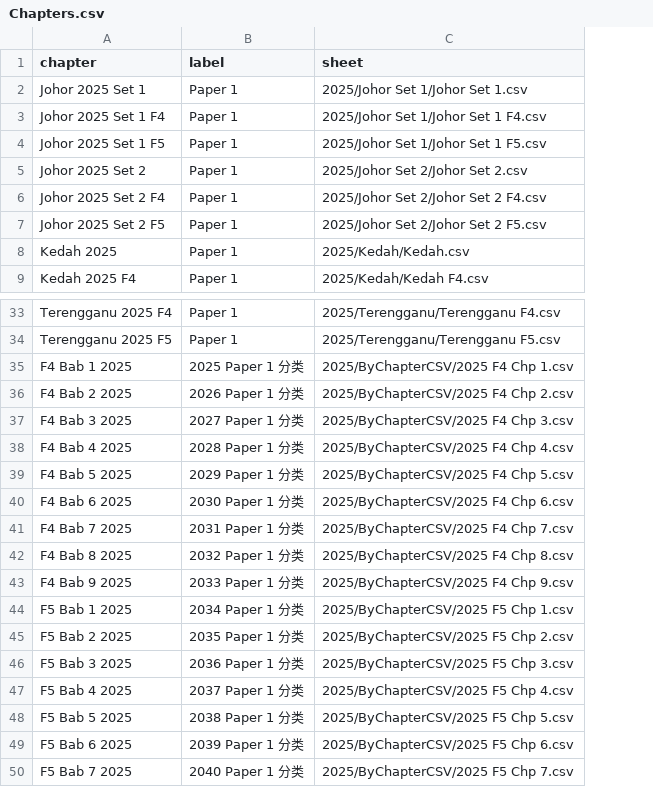
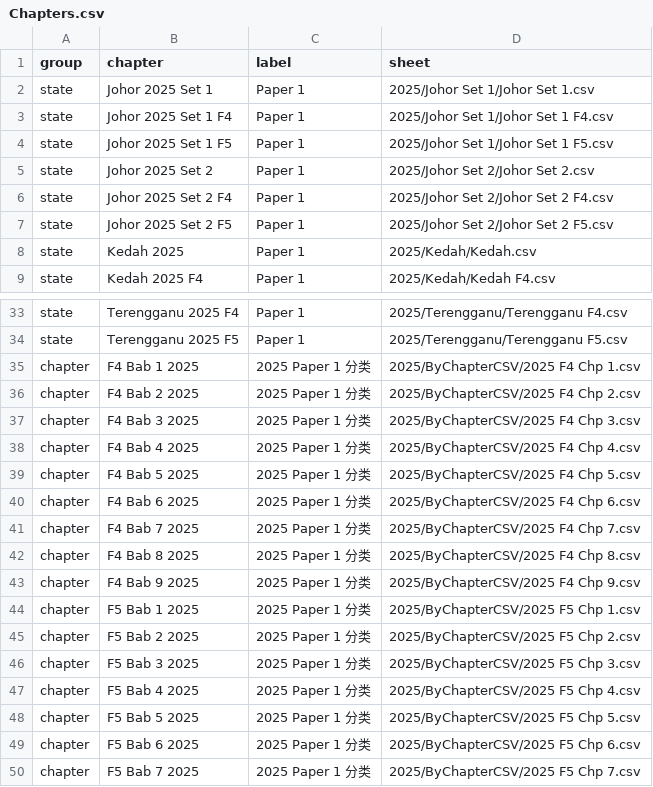
Before and after one commit to nobody0619/SPM-ACC, a CSV file: Chapters.csv, drawn as a sheet; only a part is shown, gaps mark what is left out; addresses are those after the commit; the diff names each change by its address in the sheet, - before the commit and + after, or states it on an @@ line.

Commit message:
Add files via upload

```diff
--- a/Chapters.csv
+++ b/Chapters.csv
+column A (group), rows 2-9: all state; rows 33-50: state | state | chapter | chapter | chapter | chapter | chapter | chapter | chapter | chapter | chapter | chapter | chapter | chapter | chapter | chapter | chapter | chapter
-C36 (label): 2026 Paper 1 分类
+C36 (label): 2025 Paper 1 分类
-C37 (label): 2027 Paper 1 分类
+C37 (label): 2025 Paper 1 分类
-C38 (label): 2028 Paper 1 分类
+C38 (label): 2025 Paper 1 分类
-C39 (label): 2029 Paper 1 分类
+C39 (label): 2025 Paper 1 分类
-C40 (label): 2030 Paper 1 分类
+C40 (label): 2025 Paper 1 分类
-C41 (label): 2031 Paper 1 分类
+C41 (label): 2025 Paper 1 分类
-C42 (label): 2032 Paper 1 分类
+C42 (label): 2025 Paper 1 分类
-C43 (label): 2033 Paper 1 分类
+C43 (label): 2025 Paper 1 分类
-C44 (label): 2034 Paper 1 分类
+C44 (label): 2025 Paper 1 分类
-C45 (label): 2035 Paper 1 分类
+C45 (label): 2025 Paper 1 分类
-C46 (label): 2036 Paper 1 分类
+C46 (label): 2025 Paper 1 分类
-C47 (label): 2037 Paper 1 分类
+C47 (label): 2025 Paper 1 分类
-C48 (label): 2038 Paper 1 分类
+C48 (label): 2025 Paper 1 分类
-C49 (label): 2039 Paper 1 分类
+C49 (label): 2025 Paper 1 分类
-C50 (label): 2040 Paper 1 分类
+C50 (label): 2025 Paper 1 分类
```
